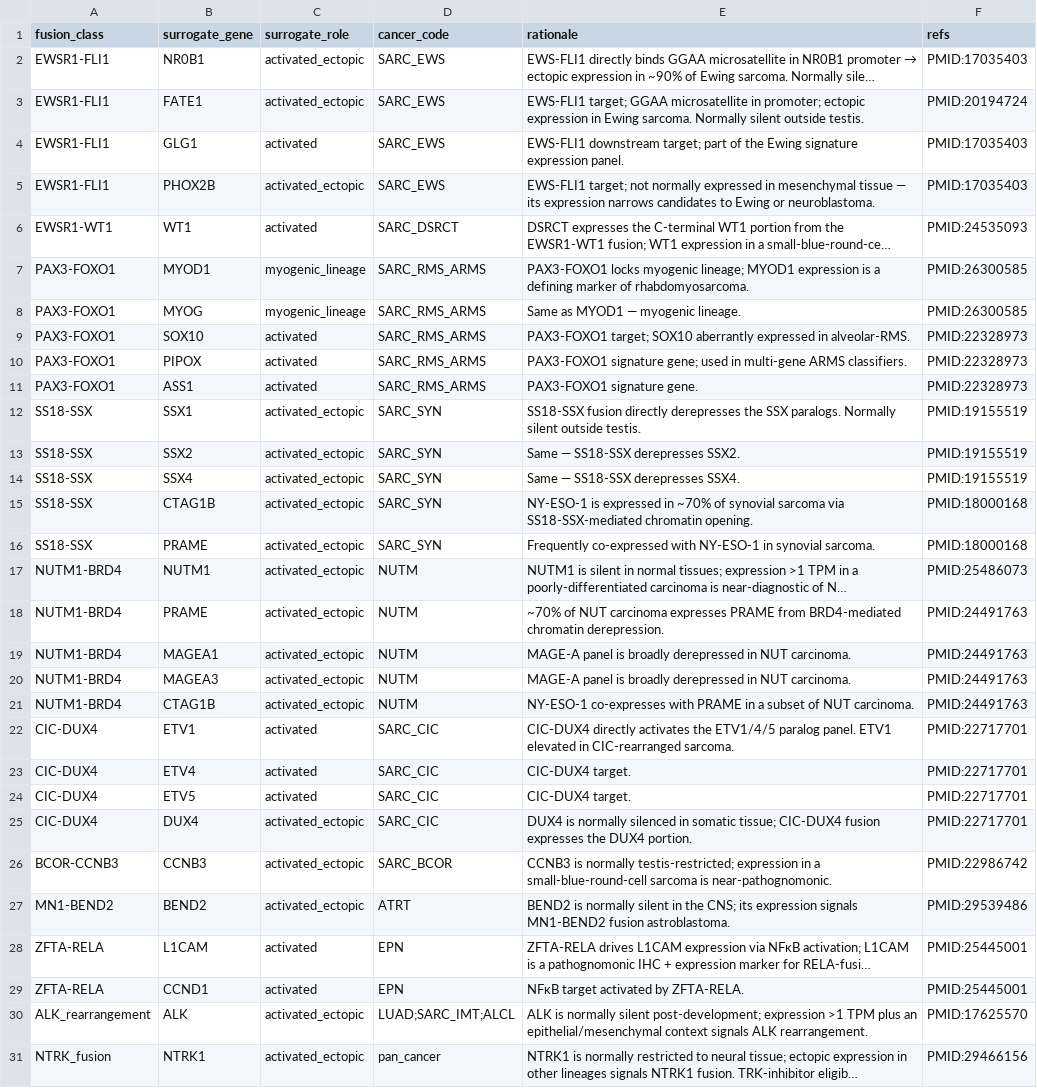
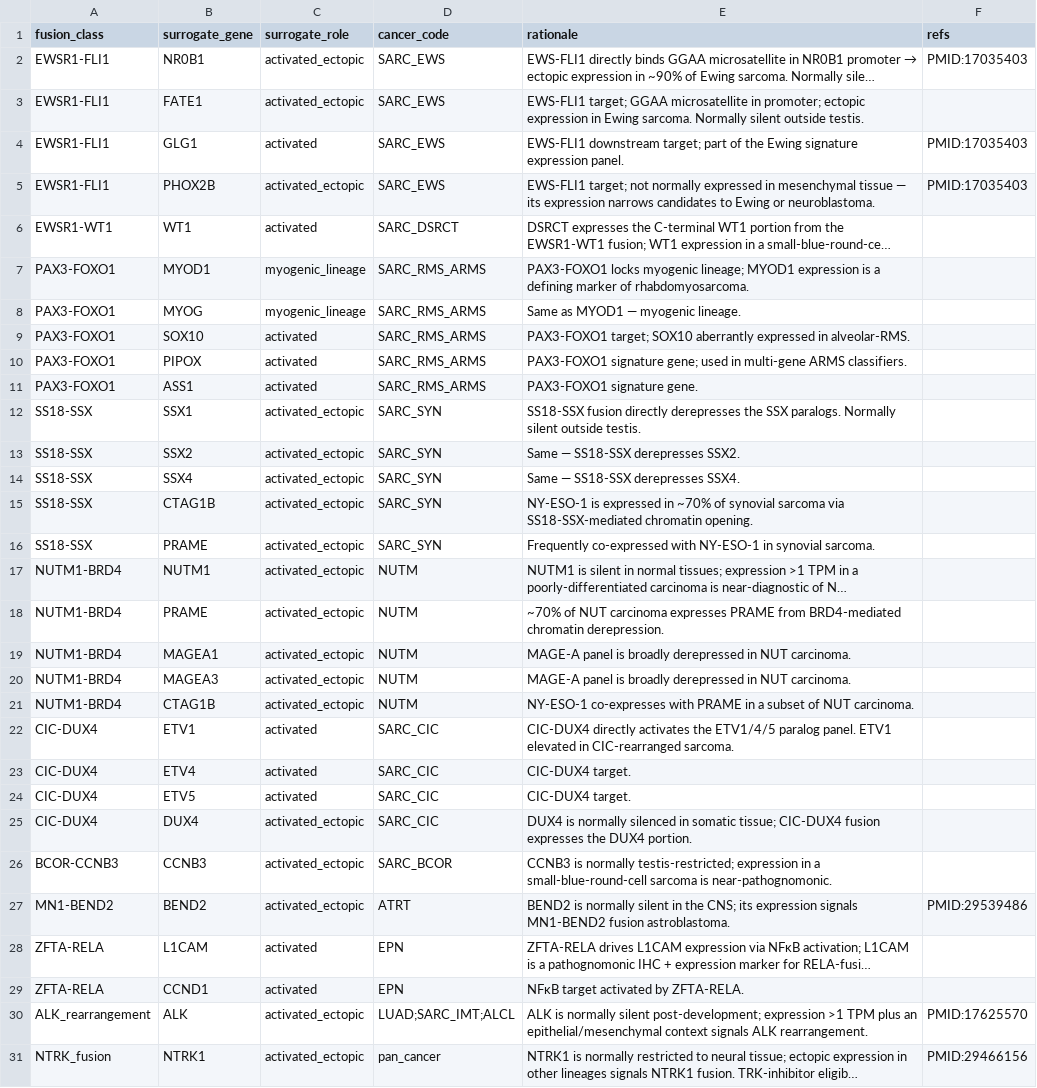
Before and after one commit to pirl-unc/pirlygenes, a CSV file: pirlygenes/data/fusion-surrogate-expression.csv, drawn as a sheet; only a part is shown; long unchanged cells end in …; the diff covers the shown part only; the diff names each change by its address in the sheet, - before the commit and + after, or states it on an @@ line.

Commit message:
Fix #377: remove ~38 wrong-paper PMIDs from RNA-proxy tables + restore 6 verified landmarks -> 5.22.30
The audit (#377) found ~70% of PMIDs in 5 RNA-proxy tables point to unrelated
papers (Ebola vaccine, beta-lactamase, occupational safety, ...) - corrupted/
transposed accessions. Gene/marker lists are fine; only the PMID provenance.

This removes the live harm without fabricating replacements:
- Drop every audited-wrong PMID (token-level within refs/source, preserving
  co-cited correct PMIDs): 59 citation instances across the 4 files
  (fusion-surrogate-expression 40, fusion-expression-effects 7,
  rare-cancer-rna-surrogates 2, rare-cancer-fusion-rules 10).
- Restore the 6 trufflepig-audit-verified landmark fusion refs in
  rare-cancer-fusion-rules: DSRCT EWSR1-WT1 PMID:8187063, DFSP COL1A1-PDGFB
  8988177, ASPS ASPSCR1-TFE3 11244503, clear-cell-sarcoma EWSR1-ATF1 8401579,
  EHE WWTR1-CAMTA1 21885404.
- Keep-list PMIDs and unaudited PMIDs untouched.

A blanked source cell is honest (no citation) vs the prior actively-misleading
wrong one. Full re-sourcing of the blanked rows against primary literature
remains (issue kept open). 512 tests pass; all 4 tables parse.

```diff
--- a/pirlygenes/data/fusion-surrogate-expression.csv
+++ b/pirlygenes/data/fusion-surrogate-expression.csv
-F3 (refs): PMID:20194724
+F3 (refs): (empty)
-F6 (refs): PMID:24535093
+F6 (refs): (empty)
-F7:F8 (refs): PMID:26300585
+F7:F8 (refs): (empty)
-F9:F11 (refs): PMID:22328973
+F9:F11 (refs): (empty)
-F12:F14 (refs): PMID:19155519
+F12:F14 (refs): (empty)
-F15:F16 (refs): PMID:18000168
+F15:F16 (refs): (empty)
-F17 (refs): PMID:25486073
+F17 (refs): (empty)
-F18:F21 (refs): PMID:24491763
+F18:F21 (refs): (empty)
-F22:F25 (refs): PMID:22717701
+F22:F25 (refs): (empty)
-F26 (refs): PMID:22986742
+F26 (refs): (empty)
-F28:F29 (refs): PMID:25445001
+F28:F29 (refs): (empty)
```
Also changed, not shown: 16 edited cells elsewhere in this file, pirlygenes/data/fusion-expression-effects.csv, pirlygenes/data/rare-cancer-fusion-rules.csv, 2 other files.
